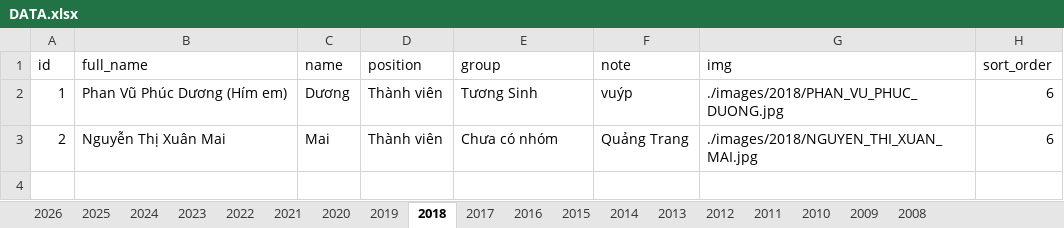
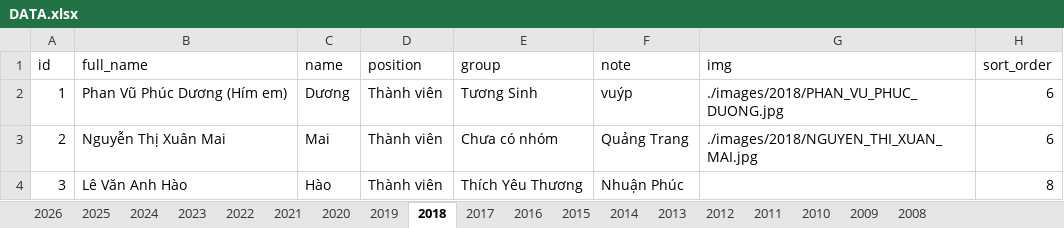
Before and after one commit to bantruyenthongchanhtam/hoc-chung-chanh-tam, an Excel workbook: data/DATA.xlsx, sheet 2018, drawn as a sheet; values as stored, in another font and other column widths than the file's, no borders; charts and pictures not drawn; the diff names each change by its address in the sheet, - before the commit and + after, or states it on an @@ line.

```diff
--- a/data/DATA.xlsx (sheet 2018)
+++ b/data/DATA.xlsx (sheet 2018)
+row 4: 3 | Lê Văn Anh Hào | Hào | Thành viên | Thích Yêu Thương | Nhuận Phúc |  | 8
```
Also changed, not shown: sheet 2023, sheet 2022, sheet 2024, sheet 2020, sheet 2021, sheet 2025, 5 more sheets, charts or pictures, 32 other files.
